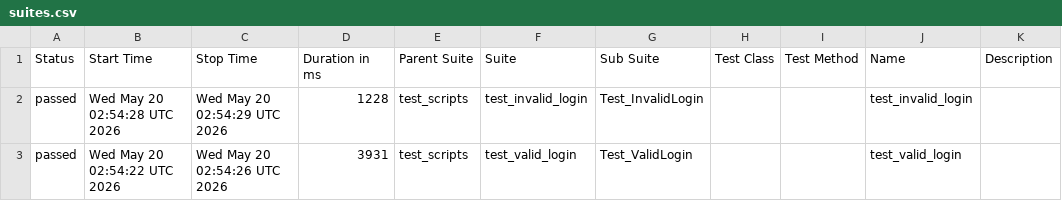
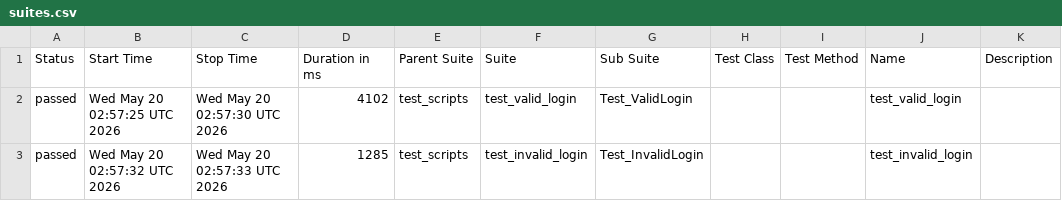
Before and after one commit to LoganathanDesi/b154_afw_make, a CSV file: data/suites.csv, drawn as a sheet.

```diff
--- a/data/suites.csv
+++ b/data/suites.csv
@@ -1,3 +1,3 @@
 "Status","Start Time","Stop Time","Duration in ms","Parent Suite","Suite","Sub Suite","Test Class","Test Method","Name","Description"
-"passed","Wed May 20 02:54:28 UTC 2026","Wed May 20 02:54:29 UTC 2026","1228","test_scripts","test_invalid_login","Test_InvalidLogin","","","test_invalid_login",""
-"passed","Wed May 20 02:54:22 UTC 2026","Wed May 20 02:54:26 UTC 2026","3931","test_scripts","test_valid_login","Test_ValidLogin","","","test_valid_login",""
+"passed","Wed May 20 02:57:25 UTC 2026","Wed May 20 02:57:30 UTC 2026","4102","test_scripts","test_valid_login","Test_ValidLogin","","","test_valid_login",""
+"passed","Wed May 20 02:57:32 UTC 2026","Wed May 20 02:57:33 UTC 2026","1285","test_scripts","test_invalid_login","Test_InvalidLogin","","","test_invalid_login",""
```
Also changed, not shown: 24 other files.
